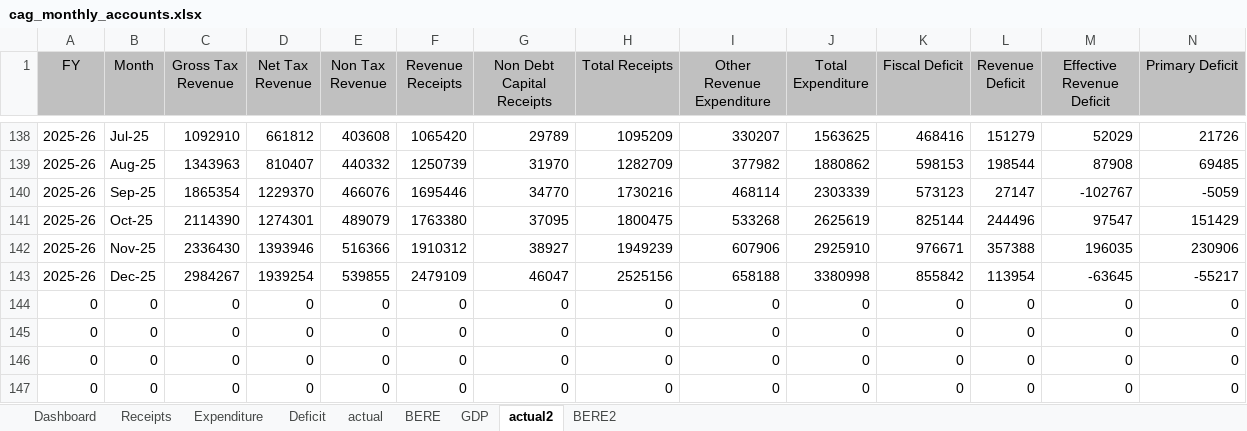
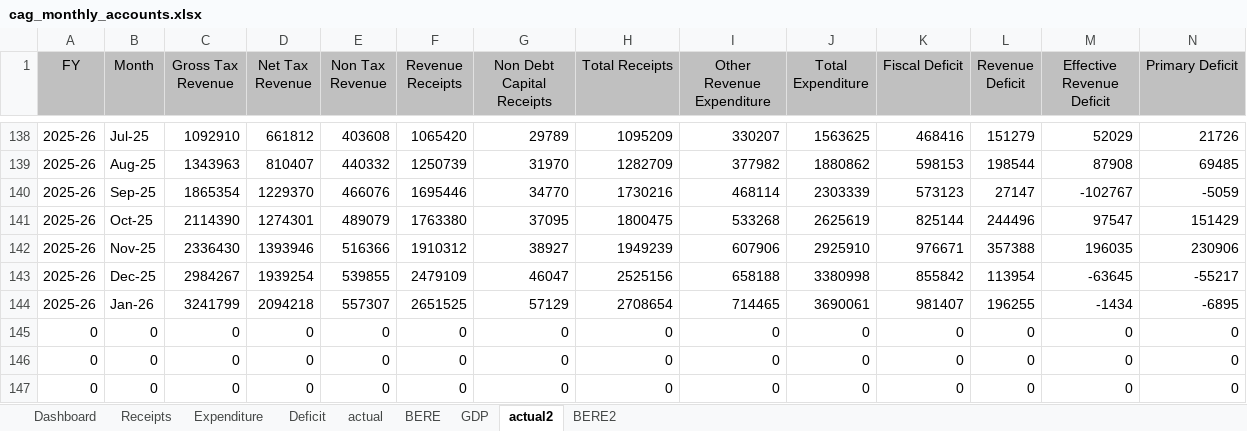
Before and after one commit to shreyasxi/the-economics-hub, an Excel workbook: data/cag_monthly_accounts.xlsx, sheet actual2, drawn as a sheet; only a part is shown, gaps mark what is left out; values as stored, in another font and other column widths than the file's, no borders; table styles not drawn; removed rows and columns are numbered as before the commit, all else as after; the diff names each change by its address in the sheet, - before the commit and + after, or states it on an @@ line.

```diff
--- a/data/cag_monthly_accounts.xlsx (sheet actual2)
+++ b/data/cag_monthly_accounts.xlsx (sheet actual2)
-row 144: 0 | 0 | 0 | 0 | 0 | 0 | 0 | 0 | 0 | 0 | 0 | 0 | 0 | 0
+row 144: 2025-26 | Jan-26 | 3241799 | 2094218 | 557307 | 2651525 | 57129 | 2708654 | 714465 | 3690061 | 981407 | 196255 | -1434 | -6895
```
Also changed, not shown: sheet Dashboard, sheet actual, sheet BERE, sheet BERE2, charts or pictures, 6 other files.
